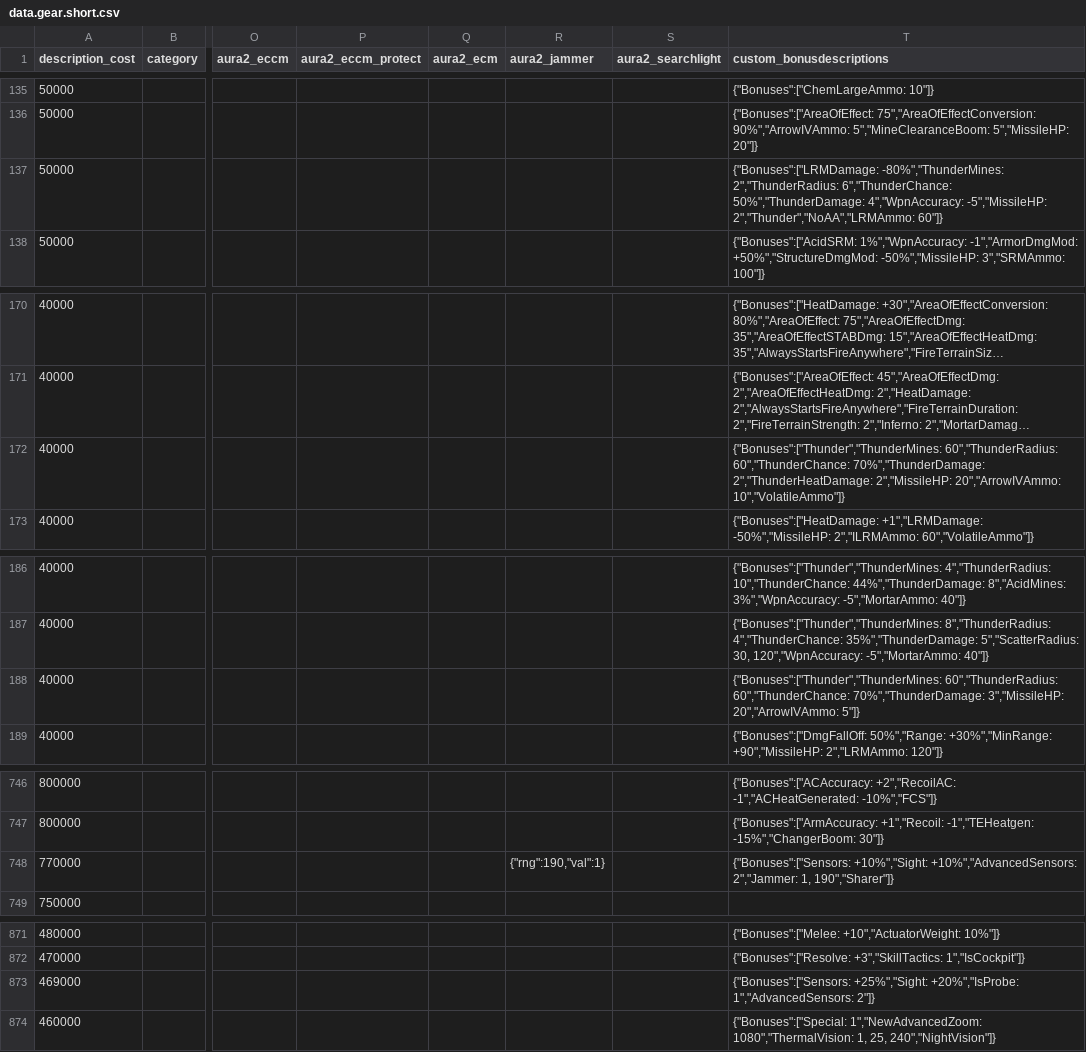
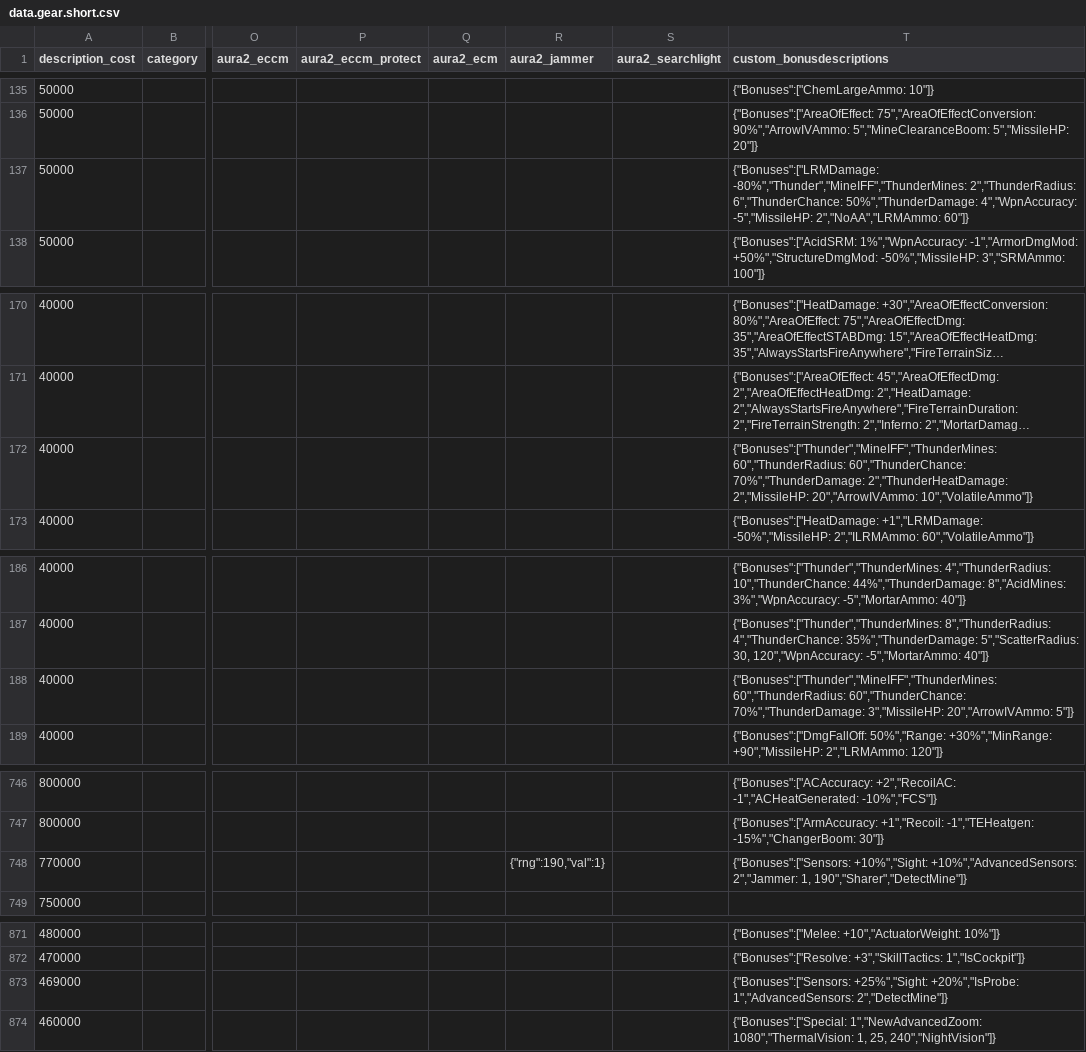
Before and after one commit to kaizhu256/roguetech-cheat, a CSV file: data.gear.short.csv, drawn as a sheet; only a part is shown, gaps mark what is left out; long unchanged cells end in …; the diff covers the shown part only; the diff names each change by its address in the sheet, - before the commit and + after, or states it on an @@ line.

Commit message:
- Osmium Beta 1.7.10 HF2 - DetectMine

```diff
--- a/data.gear.short.csv
+++ b/data.gear.short.csv
-T137 (custom_bonusdescriptions): {"Bonuses":["LRMDamage: -80%","ThunderMines: 2","ThunderRadius: 6","ThunderChance: 50%","ThunderDamage: 4","WpnAccuracy: -5","MissileHP: 2","Thunder","NoAA","LRMAmmo: 60"]}
+T137 (custom_bonusdescriptions): {"Bonuses":["LRMDamage: -80%","Thunder","MineIFF","ThunderMines: 2","ThunderRadius: 6","ThunderChance: 50%","ThunderDamage: 4","WpnAccuracy: -5","MissileHP: 2","NoAA","LRMAmmo: 60"]}
-T172 (custom_bonusdescriptions): {"Bonuses":["Thunder","ThunderMines: 60","ThunderRadius: 60","ThunderChance:…
+T172 (custom_bonusdescriptions): {"Bonuses":["Thunder","MineIFF","ThunderMines: 60","ThunderRadius: 60","ThunderChance:…
-T188 (custom_bonusdescriptions): {"Bonuses":["Thunder","ThunderMines: 60","ThunderRadius: 60","ThunderChance:…
+T188 (custom_bonusdescriptions): {"Bonuses":["Thunder","MineIFF","ThunderMines: 60","ThunderRadius: 60","ThunderChance:…
-T748 (custom_bonusdescriptions): …2","Jammer: 1, 190","Sharer"]}
+T748 (custom_bonusdescriptions): …2","Jammer: 1, 190","Sharer","DetectMine"]}
-T873 (custom_bonusdescriptions): …+20%","IsProbe: 1","AdvancedSensors: 2"]}
+T873 (custom_bonusdescriptions): …+20%","IsProbe: 1","AdvancedSensors: 2","DetectMine"]}
```
Also changed, not shown: 12 edited cells elsewhere in this file, data.ammotype.csv.
